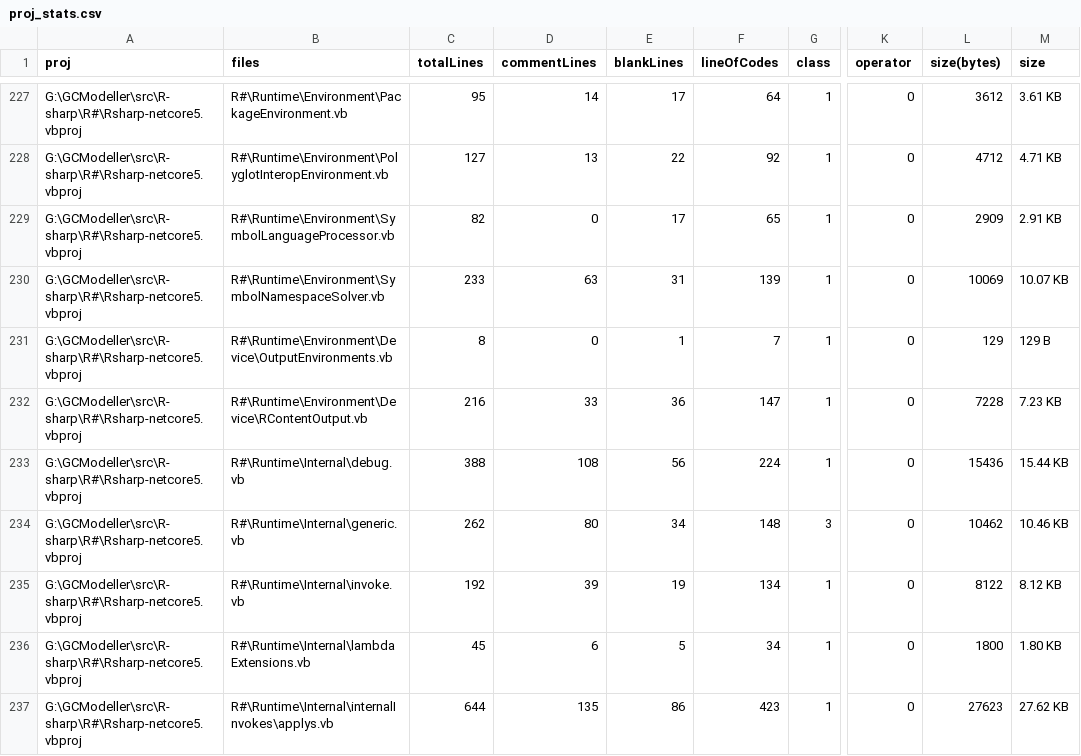
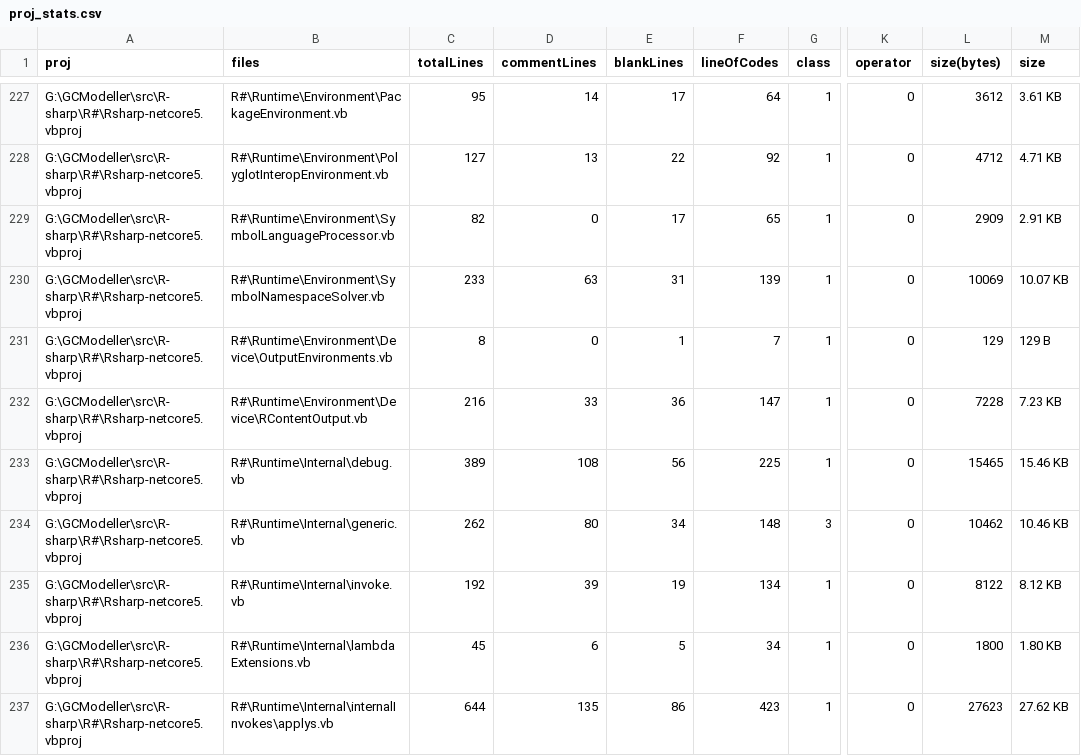
Before and after one commit to rsharp-lang/R-sharp, a CSV file: proj_stats.csv, drawn as a sheet; only a part is shown, gaps mark what is left out; the diff covers the shown part only; the diff names each change by its address in the sheet, - before the commit and + after, or states it on an @@ line.

```diff
--- a/proj_stats.csv
+++ b/proj_stats.csv
-C233 (totalLines): 388
+C233 (totalLines): 389
-F233 (lineOfCodes): 224
+F233 (lineOfCodes): 225
-L233 (size(bytes)): 15436
+L233 (size(bytes)): 15465
-M233 (size): 15.44 KB
+M233 (size): 15.46 KB
```
Also changed, not shown: 1 added row and 135 edited cells elsewhere in this file, 22 other files.
